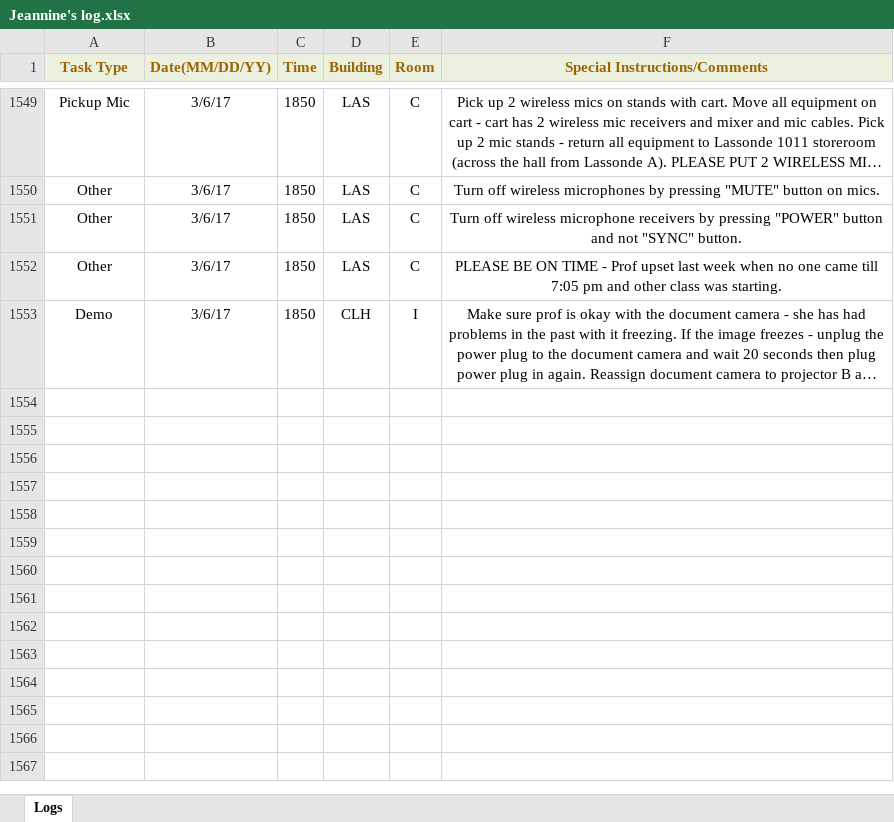
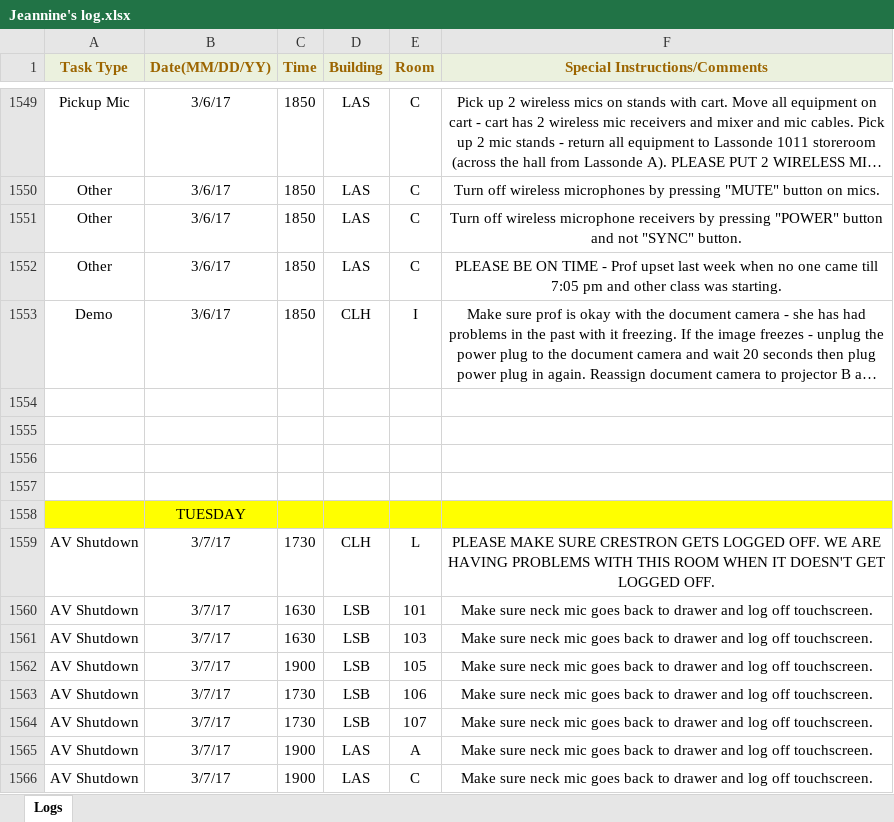
Before and after one commit to jhanperera/ClassOpsLogCreator, an Excel workbook: CLASSOPS/Jeannine/Jeannine's log.xlsx, sheet Logs, drawn as a sheet; only a part is shown, gaps mark what is left out; long unchanged cells end in …; values as stored, in another font and other column widths than the file's, no borders; the diff names each change by its address in the sheet, - before the commit and + after, or states it on an @@ line.

```diff
--- a/CLASSOPS/Jeannine/Jeannine's log.xlsx (sheet Logs)
+++ b/CLASSOPS/Jeannine/Jeannine's log.xlsx (sheet Logs)
+row 1554: (empty)
+row 1555: (empty)
+row 1556: (empty)
+row 1557: (empty)
+row 1558:  | TUESDAY
+row 1559: AV Shutdown | 3/7/17 | 1730 | CLH | L | PLEASE MAKE SURE CRESTRON GETS LOGGED OFF. WE ARE HAVING PROBLEMS WITH THIS ROOM WHEN IT DOESN'T GET LOGGED OFF.
+row 1560: AV Shutdown | 3/7/17 | 1630 | LSB | 101 | Make sure neck mic goes back to drawer and log off touchscreen.
+row 1561: AV Shutdown | 3/7/17 | 1630 | LSB | 103 | Make sure neck mic goes back to drawer and log off touchscreen.
+row 1562: AV Shutdown | 3/7/17 | 1900 | LSB | 105 | Make sure neck mic goes back to drawer and log off touchscreen.
+row 1563: AV Shutdown | 3/7/17 | 1730 | LSB | 106 | Make sure neck mic goes back to drawer and log off touchscreen.
+row 1564: AV Shutdown | 3/7/17 | 1730 | LSB | 107 | Make sure neck mic goes back to drawer and log off touchscreen.
+row 1565: AV Shutdown | 3/7/17 | 1900 | LAS | A | Make sure neck mic goes back to drawer and log off touchscreen.
+row 1566: AV Shutdown | 3/7/17 | 1900 | LAS | C | Make sure neck mic goes back to drawer and log off touchscreen.
```
Also changed, not shown: CLASSOPS/Derek/Derek's Log.xlsx, CLASSOPS/Raul/Raul's Log.xlsx, 8 other files.
